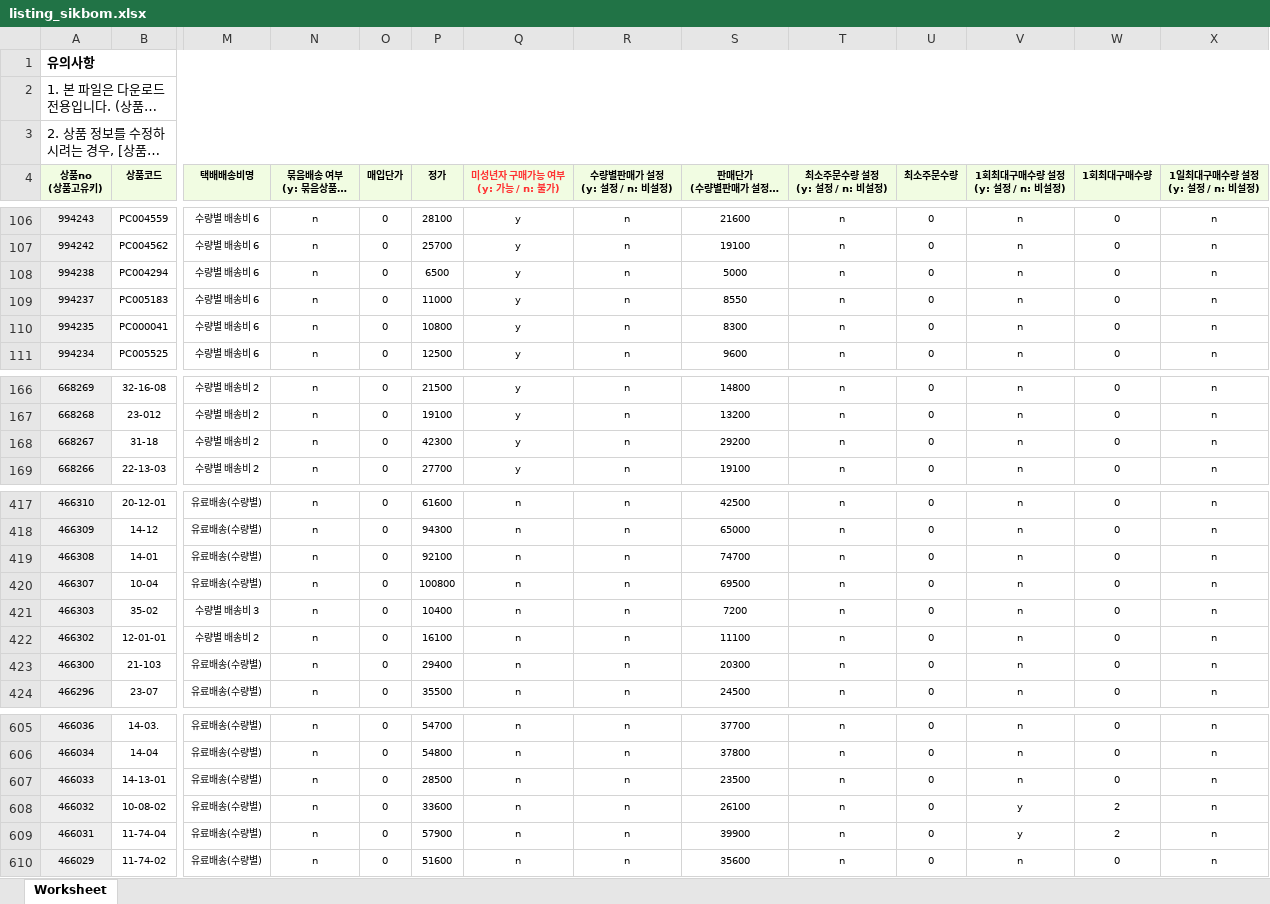
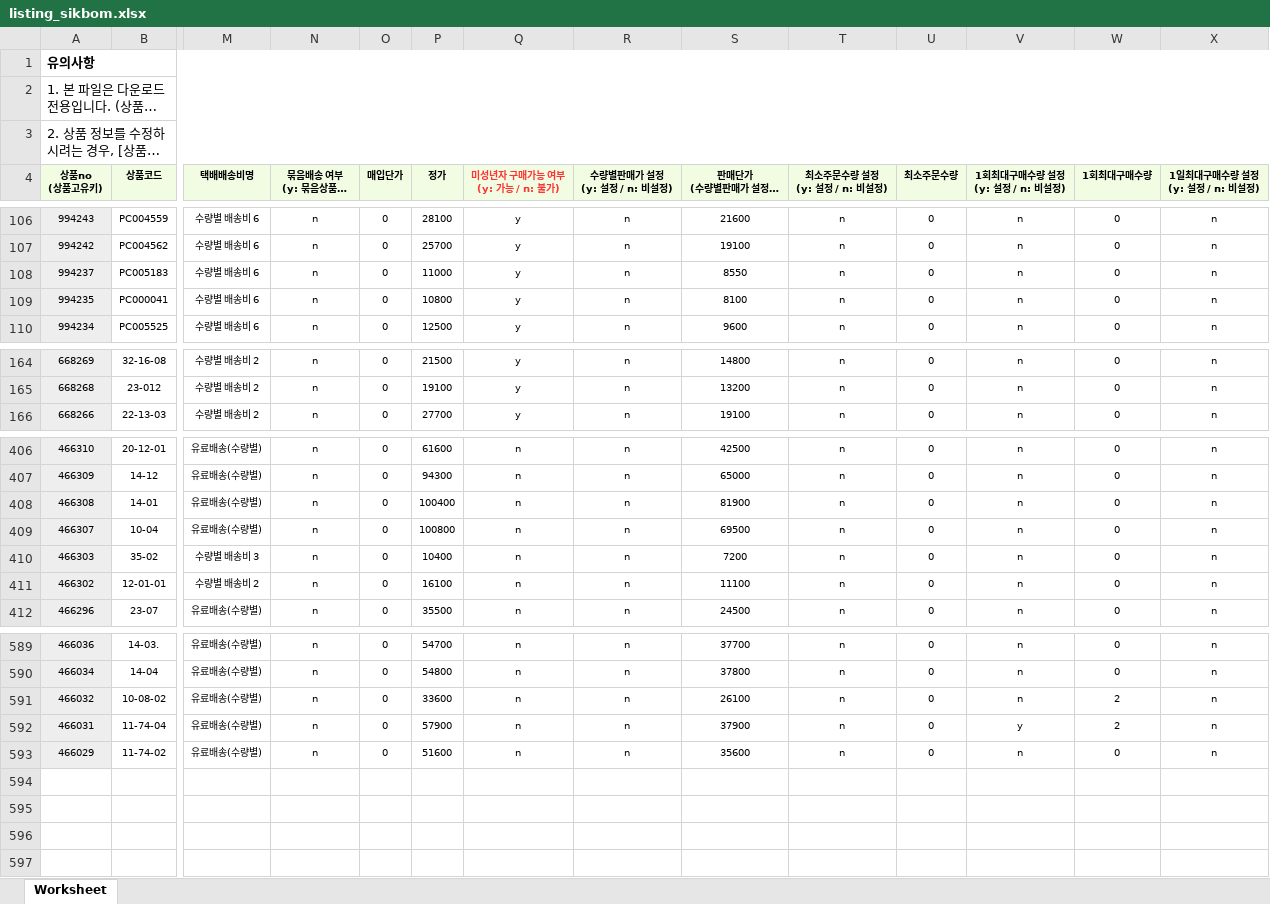
Before and after one commit to OURPROJECTDAO/work-automation-app, an Excel workbook: reference/listing_sikbom.xlsx, sheet Worksheet, drawn as a sheet; only a part is shown, gaps mark what is left out; long unchanged cells end in …; values as stored, in another font and other column widths than the file's, no borders; removed rows and columns are numbered as before the commit, all else as after; rows hold the shown columns only; the diff covers the shown part only; the diff names each change by its address in the sheet, - before the commit and + after, or states it on an @@ line.

```diff
--- a/reference/listing_sikbom.xlsx (sheet Worksheet)
+++ b/reference/listing_sikbom.xlsx (sheet Worksheet)
-row 108: 994238 | PC004294 | 수량별 배송비 6 | n | 0 | 6500 | y | n | 5000 | n | 0 | n | 0 | n
-S109: 8300
+S109: 8100
-row 168: 668267 | 31-18 | 수량별 배송비 2 | n | 0 | 42300 | y | n | 29200 | n | 0 | n | 0 | n
-P408 (정가): 92100
+P408 (정가): 100400
-S408: 74700
+S408: 81900
-row 423: 466300 | 21-103 | 유료배송(수량별) | n | 0 | 29400 | n | n | 20300 | n | 0 | n | 0 | n
-row 607: 466033 | 14-13-01 | 유료배송(수량별) | n | 0 | 28500 | n | n | 23500 | n | 0 | n | 0 | n
-V591 (1회최대구매수량 설정 (y: 설정 / n: 비설정)): y
+V591 (1회최대구매수량 설정 (y: 설정 / n: 비설정)): n
-S592: 39900
+S592: 37900
```
Also changed, not shown: 13 removed rows and 63 edited cells elsewhere in this sheet.
